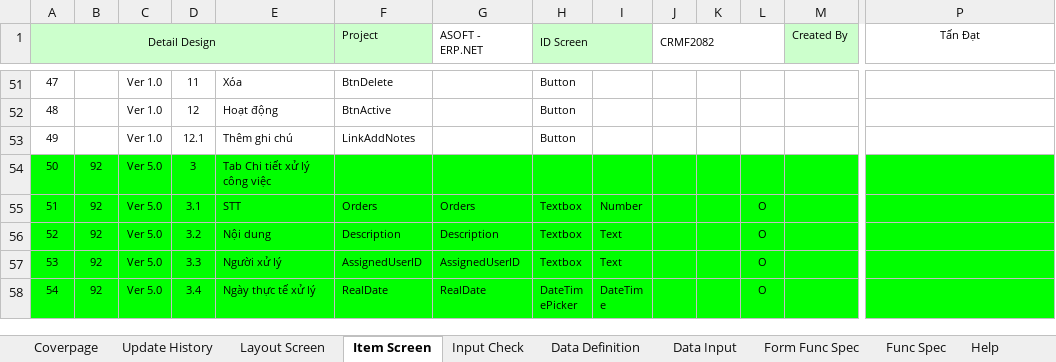
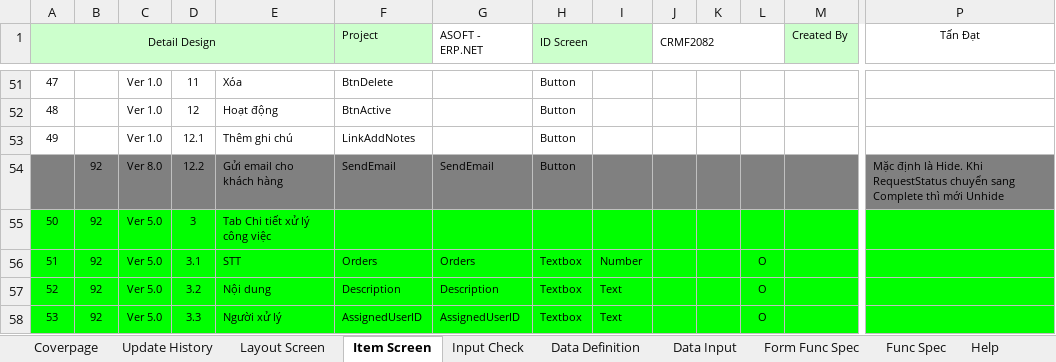
Before and after one commit to ASOFT-Solution/asoft-test-svn, an Excel workbook: 2018/CRM/03_DetailDesign/CRMF2082_Xem chi tiet yeu cau.xlsx, sheet Item Screen, drawn as a sheet; only a part is shown, gaps mark what is left out; the shorter side is filled out with more unchanged rows; values as stored, in another font and other column widths than the file's, no borders; rows hold the shown columns only; the diff names each change by its address in the sheet, - before the commit and + after, or states it on an @@ line.

```diff
--- a/2018/CRM/03_DetailDesign/CRMF2082_Xem chi tiet yeu cau.xlsx (sheet Item Screen)
+++ b/2018/CRM/03_DetailDesign/CRMF2082_Xem chi tiet yeu cau.xlsx (sheet Item Screen)
+row 54:  | 92 | Ver 8.0 | 12.2 | Gửi email cho khách hàng | SendEmail | SendEmail | Button |  |  |  |  |  | Mặc định là Hide. Khi RequestStatus chuyển sang Complete thì mới Unhide
```
Also changed, not shown: sheet Update History, sheet Data Definition, sheet Form Func Spec, 2018/CRM/03_DetailDesign/CRMF2061_Đánh giá hỗ trợ khách hàng.xlsx, 3 other files.
